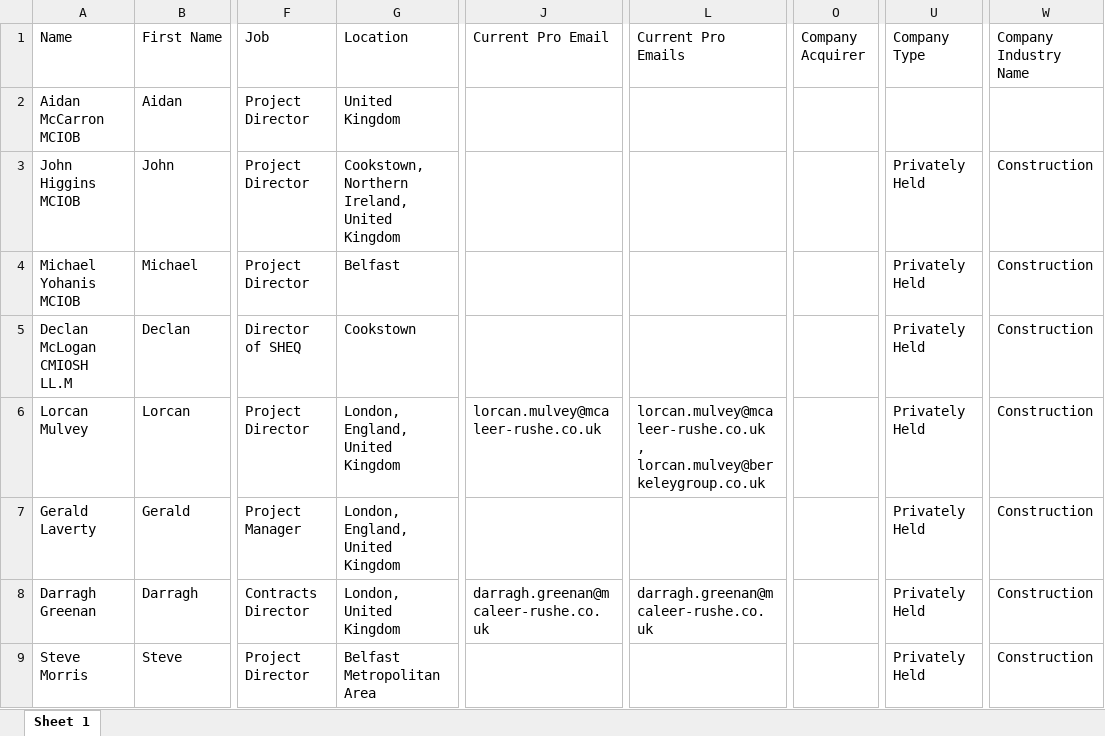
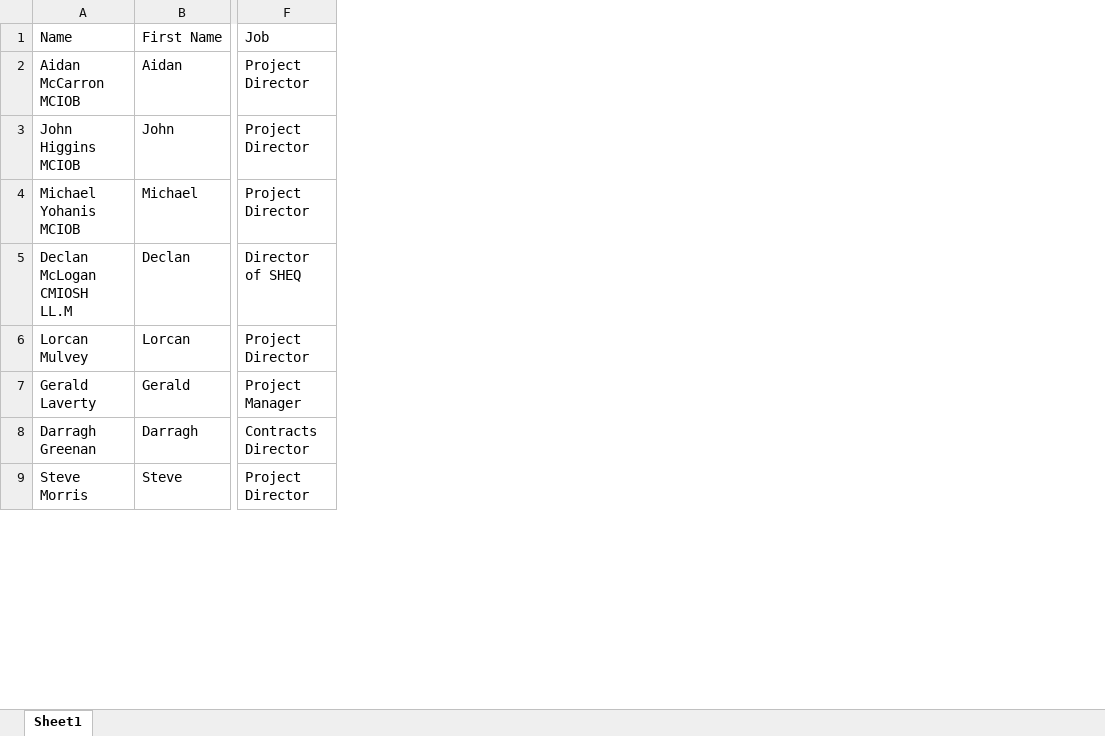
Before and after one commit to aryansingh920/ln_xlsx_crm, an Excel workbook: uploads/output.xlsx, sheet Sheet1, drawn as a sheet; only a part is shown, gaps mark what is left out; values as stored, in another font and other column widths than the file's, no cell formats; the diff names each change by its address in the sheet, - before the commit and + after, or states it on an @@ line.

```diff
--- a/uploads/output.xlsx (sheet Sheet1)
+++ b/uploads/output.xlsx (sheet Sheet1)
-sheet tab: Sheet 1
+sheet tab: Sheet1
-column G (Location), rows 2-9: United Kingdom | Cookstown, Northern Ireland, United Kingdom | Belfast | Cookstown | London, England, United Kingdom | London, England, United Kingdom | London, United Kingdom | Belfast Metropolitan Area
-column J (Current Pro Email), rows 6-8: lorcan.mulvey@mcaleer-rushe.co.uk |  | darragh.greenan@mcaleer-rushe.co.uk
-column L (Current Pro Emails), rows 6-8: lorcan.mulvey@mcaleer-rushe.co.uk , lorcan.mulvey@berkeleygroup.co.uk |  | darragh.greenan@mcaleer-rushe.co.uk
-column O (Company Acquirer), empty
-column U (Company Type), rows 3-9: all Privately Held
-column W (Company Industry Name), rows 3-9: all Construction
```
Also changed, not shown: cell formats, 23 other files.
